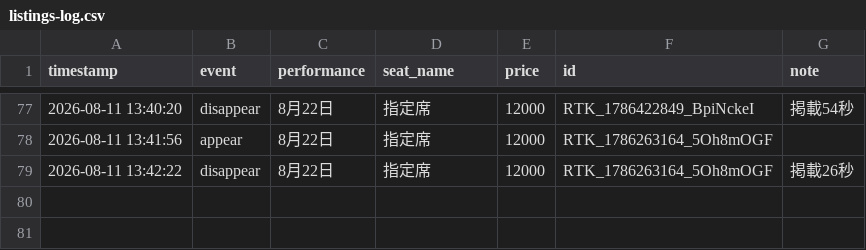
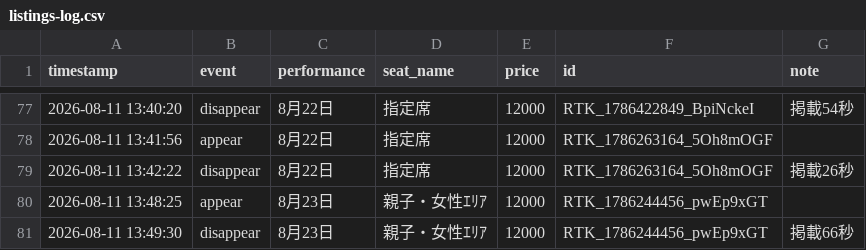
Before and after one commit to dragonballgokou-rose-boop/cursor, a CSV file: ticket-monitor/listings-log.csv, drawn as a sheet; only a part is shown, gaps mark what is left out.

Commit message:
chore: update listings log

```diff
--- a/ticket-monitor/listings-log.csv
+++ b/ticket-monitor/listings-log.csv
@@ -79 +79,3 @@ timestamp,event,performance,seat_name,price,id,note
 "2026-08-11 13:42:22","disappear","8月22日","指定席","12000","RTK_1786263164_5Oh8mOGF","掲載26秒"
+"2026-08-11 13:48:25","appear","8月23日","親子・女性ｴﾘｱ","12000","RTK_1786244456_pwEp9xGT",""
+"2026-08-11 13:49:30","disappear","8月23日","親子・女性ｴﾘｱ","12000","RTK_1786244456_pwEp9xGT","掲載66秒"
```
